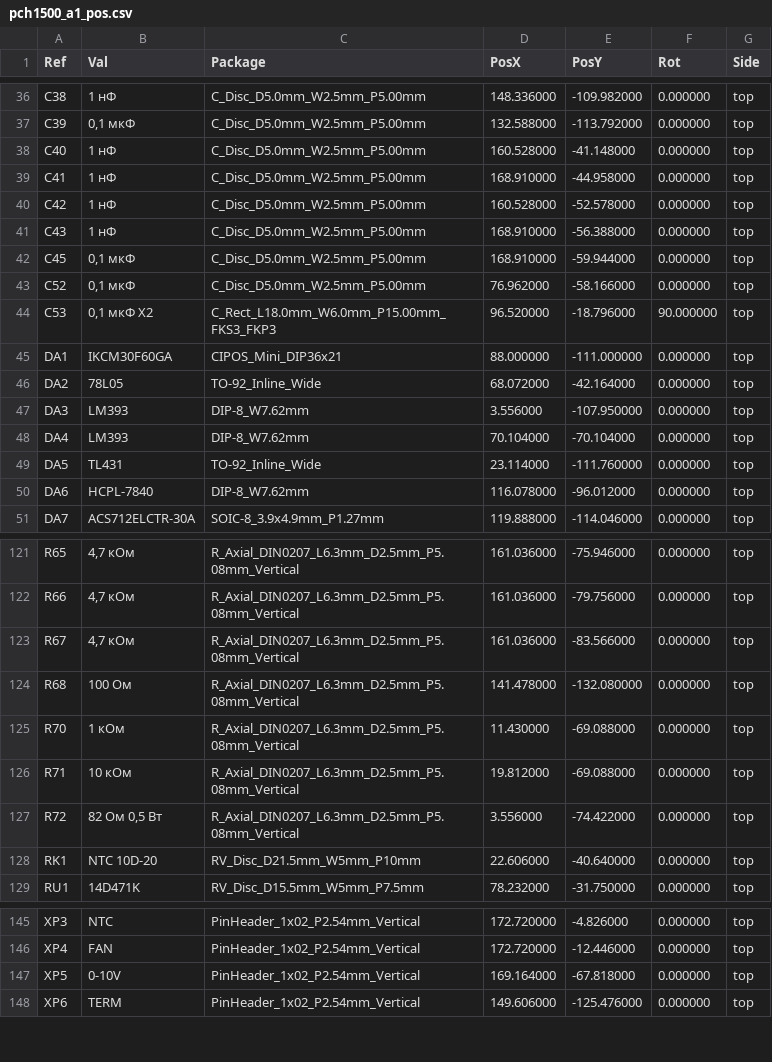
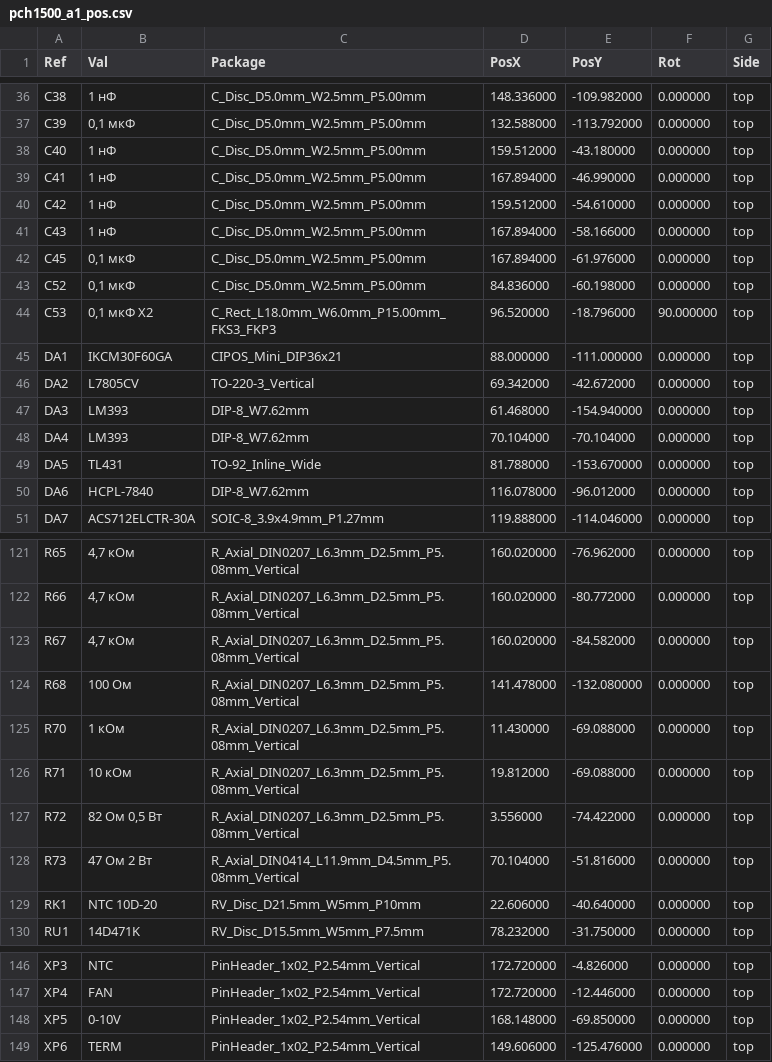
Before and after one commit to pufuna/vfd, a CSV file: hardware/pcb/out/pch1500_a1_pos.csv, drawn as a sheet; only a part is shown, gaps mark what is left out; the diff covers the shown part only.

```diff
--- a/hardware/pcb/out/pch1500_a1_pos.csv
+++ b/hardware/pcb/out/pch1500_a1_pos.csv
@@ -37,14 +37,14 @@ Ref,Val,Package,PosX,PosY,Rot,Side
 "C39","0,1 мкФ","C_Disc_D5.0mm_W2.5mm_P5.00mm",132.588000,-113.792000,0.000000,top
-"C40","1 нФ","C_Disc_D5.0mm_W2.5mm_P5.00mm",160.528000,-41.148000,0.000000,top
-"C41","1 нФ","C_Disc_D5.0mm_W2.5mm_P5.00mm",168.910000,-44.958000,0.000000,top
-"C42","1 нФ","C_Disc_D5.0mm_W2.5mm_P5.00mm",160.528000,-52.578000,0.000000,top
-"C43","1 нФ","C_Disc_D5.0mm_W2.5mm_P5.00mm",168.910000,-56.388000,0.000000,top
-"C45","0,1 мкФ","C_Disc_D5.0mm_W2.5mm_P5.00mm",168.910000,-59.944000,0.000000,top
-"C52","0,1 мкФ","C_Disc_D5.0mm_W2.5mm_P5.00mm",76.962000,-58.166000,0.000000,top
+"C40","1 нФ","C_Disc_D5.0mm_W2.5mm_P5.00mm",159.512000,-43.180000,0.000000,top
+"C41","1 нФ","C_Disc_D5.0mm_W2.5mm_P5.00mm",167.894000,-46.990000,0.000000,top
+"C42","1 нФ","C_Disc_D5.0mm_W2.5mm_P5.00mm",159.512000,-54.610000,0.000000,top
+"C43","1 нФ","C_Disc_D5.0mm_W2.5mm_P5.00mm",167.894000,-58.166000,0.000000,top
+"C45","0,1 мкФ","C_Disc_D5.0mm_W2.5mm_P5.00mm",167.894000,-61.976000,0.000000,top
+"C52","0,1 мкФ","C_Disc_D5.0mm_W2.5mm_P5.00mm",84.836000,-60.198000,0.000000,top
 "C53","0,1 мкФ X2","C_Rect_L18.0mm_W6.0mm_P15.00mm_FKS3_FKP3",96.520000,-18.796000,90.000000,top
 "DA1","IKCM30F60GA","CIPOS_Mini_DIP36x21",88.000000,-111.000000,0.000000,top
-"DA2","78L05","TO-92_Inline_Wide",68.072000,-42.164000,0.000000,top
-"DA3","LM393","DIP-8_W7.62mm",3.556000,-107.950000,0.000000,top
+"DA2","L7805CV","TO-220-3_Vertical",69.342000,-42.672000,0.000000,top
+"DA3","LM393","DIP-8_W7.62mm",61.468000,-154.940000,0.000000,top
 "DA4","LM393","DIP-8_W7.62mm",70.104000,-70.104000,0.000000,top
-"DA5","TL431","TO-92_Inline_Wide",23.114000,-111.760000,0.000000,top
+"DA5","TL431","TO-92_Inline_Wide",81.788000,-153.670000,0.000000,top
 "DA6","HCPL-7840","DIP-8_W7.62mm",116.078000,-96.012000,0.000000,top
@@ -121,4 +121,4 @@ Ref,Val,Package,PosX,PosY,Rot,Side
-"R65","4,7 кОм","R_Axial_DIN0207_L6.3mm_D2.5mm_P5.08mm_Vertical",161.036000,-75.946000,0.000000,top
-"R66","4,7 кОм","R_Axial_DIN0207_L6.3mm_D2.5mm_P5.08mm_Vertical",161.036000,-79.756000,0.000000,top
-"R67","4,7 кОм","R_Axial_DIN0207_L6.3mm_D2.5mm_P5.08mm_Vertical",161.036000,-83.566000,0.000000,top
+"R65","4,7 кОм","R_Axial_DIN0207_L6.3mm_D2.5mm_P5.08mm_Vertical",160.020000,-76.962000,0.000000,top
+"R66","4,7 кОм","R_Axial_DIN0207_L6.3mm_D2.5mm_P5.08mm_Vertical",160.020000,-80.772000,0.000000,top
+"R67","4,7 кОм","R_Axial_DIN0207_L6.3mm_D2.5mm_P5.08mm_Vertical",160.020000,-84.582000,0.000000,top
 "R68","100 Ом","R_Axial_DIN0207_L6.3mm_D2.5mm_P5.08mm_Vertical",141.478000,-132.080000,0.000000,top
@@ -127,2 +127,3 @@ Ref,Val,Package,PosX,PosY,Rot,Side
 "R72","82 Ом 0,5 Вт","R_Axial_DIN0207_L6.3mm_D2.5mm_P5.08mm_Vertical",3.556000,-74.422000,0.000000,top
+"R73","47 Ом 2 Вт","R_Axial_DIN0414_L11.9mm_D4.5mm_P5.08mm_Vertical",70.104000,-51.816000,0.000000,top
 "RK1","NTC 10D-20","RV_Disc_D21.5mm_W5mm_P10mm",22.606000,-40.640000,0.000000,top
@@ -146,3 +147,3 @@ Ref,Val,Package,PosX,PosY,Rot,Side
 "XP4","FAN","PinHeader_1x02_P2.54mm_Vertical",172.720000,-12.446000,0.000000,top
-"XP5","0-10V","PinHeader_1x02_P2.54mm_Vertical",169.164000,-67.818000,0.000000,top
+"XP5","0-10V","PinHeader_1x02_P2.54mm_Vertical",168.148000,-69.850000,0.000000,top
 "XP6","TERM","PinHeader_1x02_P2.54mm_Vertical",149.606000,-125.476000,0.000000,top
```
Also changed, not shown: 106 edited cells elsewhere in this file, hardware/out/bom.csv, 47 other files.
